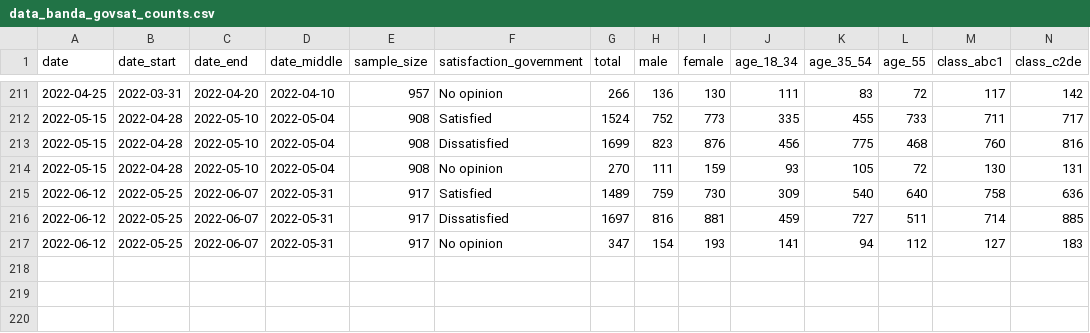
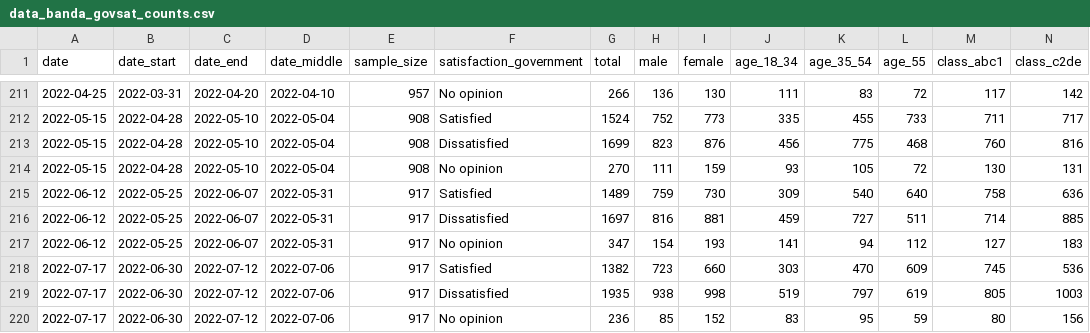
Before and after one commit to Irish-Dem-Polling/datasets, a CSV file: government-satisfaction/data_banda_govsat_counts.csv, drawn as a sheet; only a part is shown, gaps mark what is left out; rows hold the shown columns only; the diff names each change by its address in the sheet, - before the commit and + after, or states it on an @@ line.

```diff
--- a/government-satisfaction/data_banda_govsat_counts.csv
+++ b/government-satisfaction/data_banda_govsat_counts.csv
+row 218: 2022-07-17 | 2022-06-30 | 2022-07-12 | 2022-07-06 | 917 | Satisfied | 1382 | 723 | 660 | 303 | 470 | 609 | 745 | 536
+row 219: 2022-07-17 | 2022-06-30 | 2022-07-12 | 2022-07-06 | 917 | Dissatisfied | 1935 | 938 | 998 | 519 | 797 | 619 | 805 | 1003
+row 220: 2022-07-17 | 2022-06-30 | 2022-07-12 | 2022-07-06 | 917 | No opinion | 236 | 85 | 152 | 83 | 95 | 59 | 80 | 156
```
Also changed, not shown: government-satisfaction/data_banda_govsat_prop.csv, party-leaders/data_banda_leaders_counts.csv, 16 other files.
